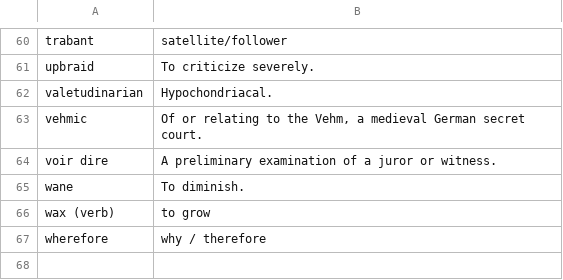
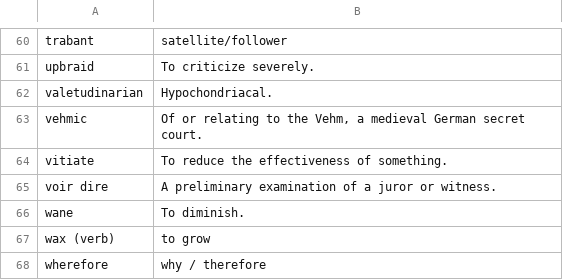
Before and after one commit to eudoxia0/flashcards, a CSV file: Sources/english_vocab.csv, drawn as a sheet; only a part is shown, gaps mark what is left out; the diff names each change by its address in the sheet, - before the commit and + after, or states it on an @@ line.

```diff
--- a/Sources/english_vocab.csv
+++ b/Sources/english_vocab.csv
+row 64: vitiate | To reduce the effectiveness of something.
```
Also changed, not shown: 1 other file.
